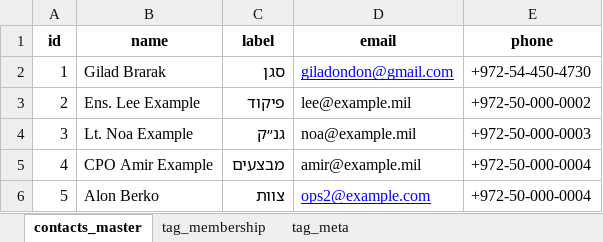
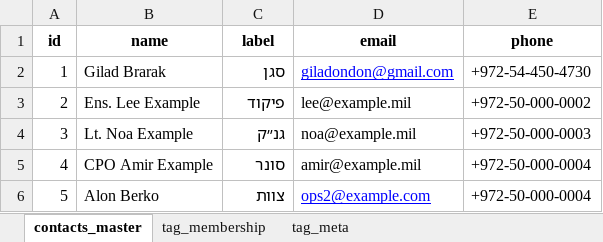
Before and after one commit to giladondon/Xo-Assistance, an Excel workbook: tag_contacts.xlsx, sheet contacts_master, drawn as a sheet; values as stored, in another font and other column widths than the file's, no borders; the diff names each change by its address in the sheet, - before the commit and + after, or states it on an @@ line.

```diff
--- a/tag_contacts.xlsx (sheet contacts_master)
+++ b/tag_contacts.xlsx (sheet contacts_master)
-C5 (label): מבצעים
+C5 (label): סונר
```
Also changed, not shown: sheet tag_membership, sheet tag_meta, 1 other file.
